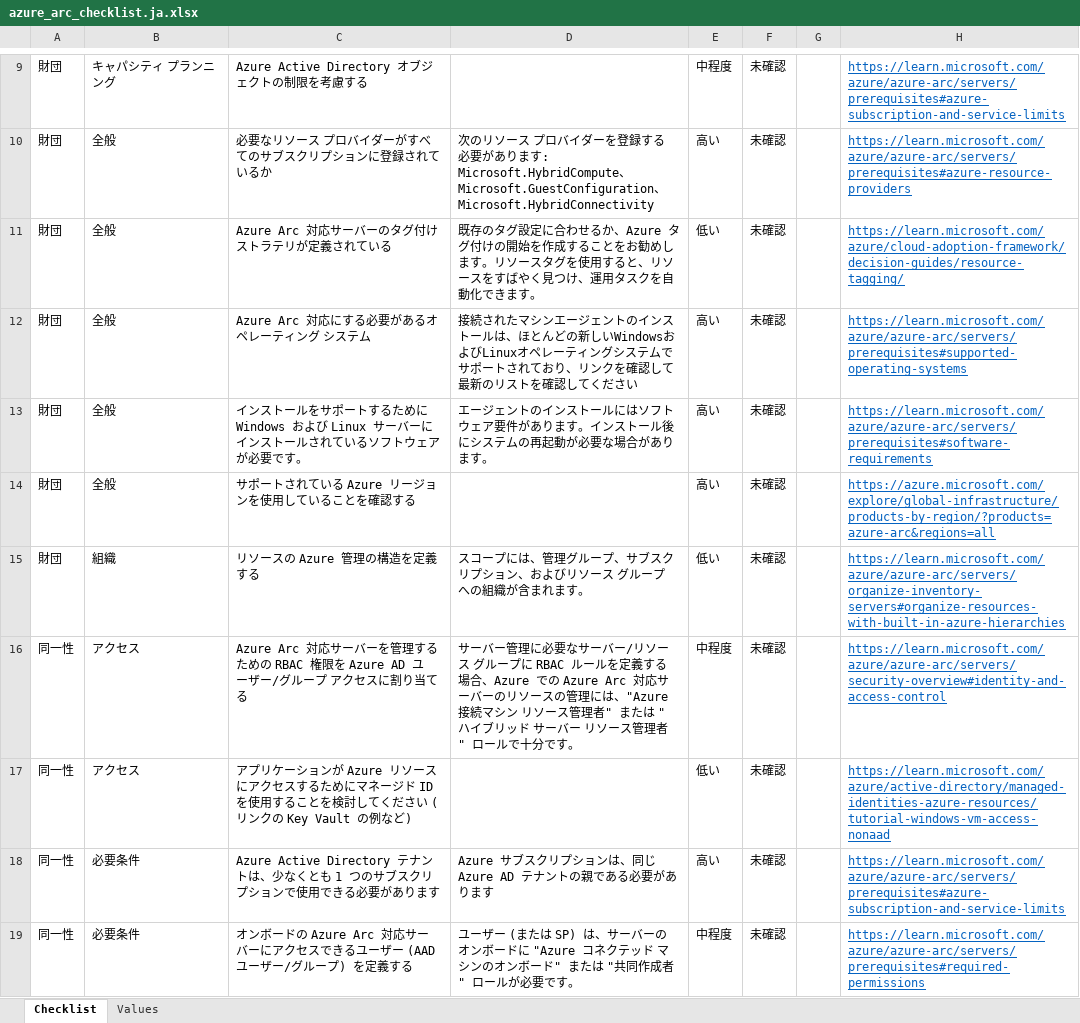
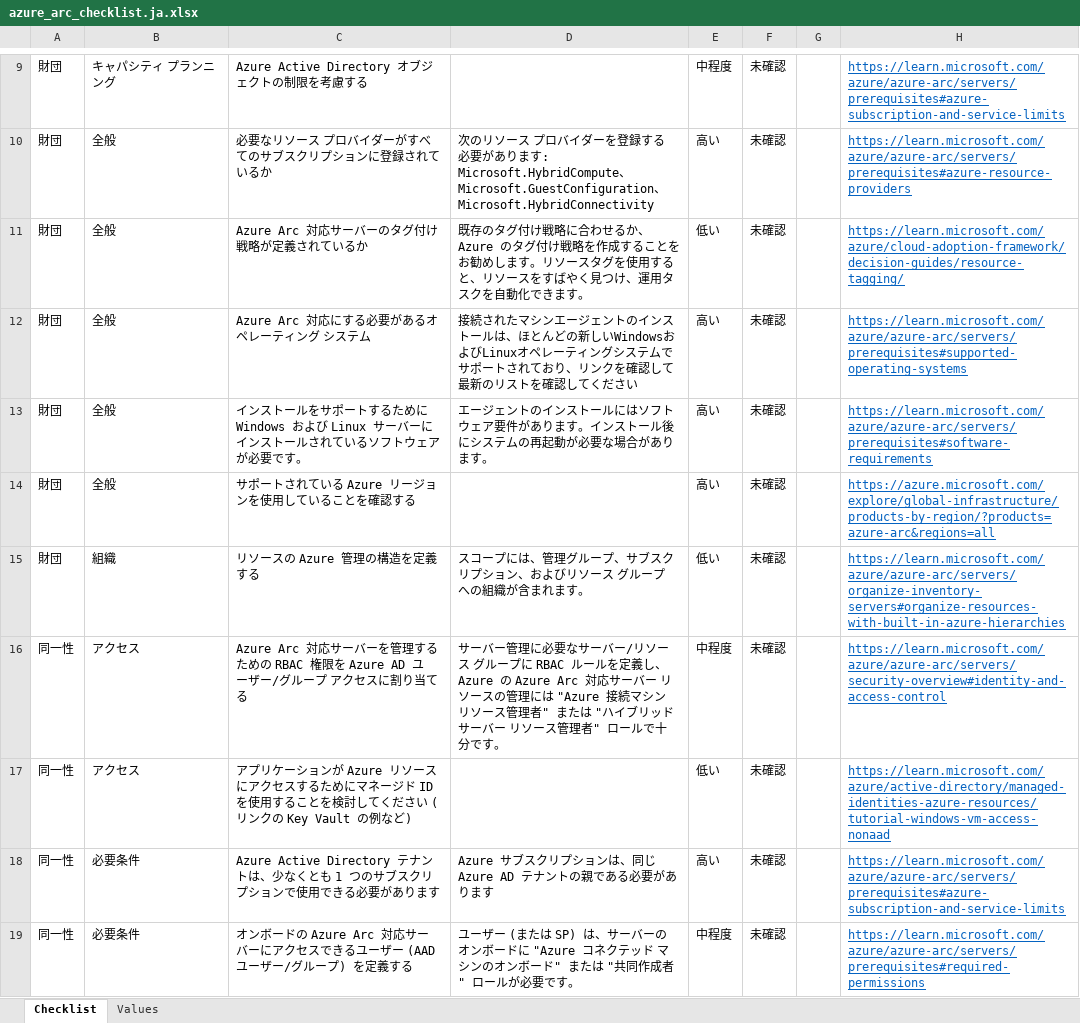
Before and after one commit to Azure/review-checklists, an Excel workbook: spreadsheet/macrofree/azure_arc_checklist.ja.xlsx, sheet Checklist, drawn as a sheet; only a part is shown, gaps mark what is left out; values as stored, in another font and other column widths than the file's, no borders; conditional formats not drawn; the diff covers the shown part only; the diff names each change by its address in the sheet, - before the commit and + after, or states it on an @@ line.

```diff
--- a/spreadsheet/macrofree/azure_arc_checklist.ja.xlsx (sheet Checklist)
+++ b/spreadsheet/macrofree/azure_arc_checklist.ja.xlsx (sheet Checklist)
-C11: Azure Arc 対応サーバーのタグ付けストラテリが定義されている
+C11: Azure Arc 対応サーバーのタグ付け戦略が定義されているか
-D11: …存のタグ設定に合わせるか、Azure タグ付けの開始を作成す…
+D11: …存のタグ付け戦略に合わせるか、Azure のタグ付け戦略を作成す…
-D16: …ルを定義する場合、Azure での Azure Arc 対応サーバーのリソースの管理には、"Azure 接続マ…
+D16: …ルを定義し、Azure の Azure Arc 対応サーバー リソースの管理には "Azure 接続マ…
```
Also changed, not shown: 14 edited cells elsewhere in this sheet, spreadsheet/macrofree/azure_arc_checklist.en.xlsx, spreadsheet/macrofree/azure_arc_checklist.es.xlsx, 11 other files.
